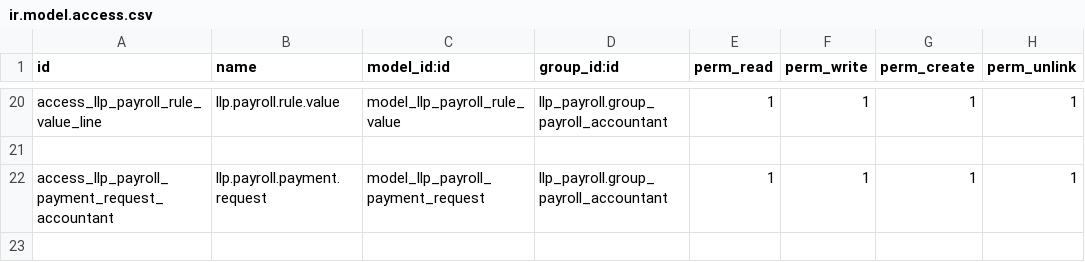
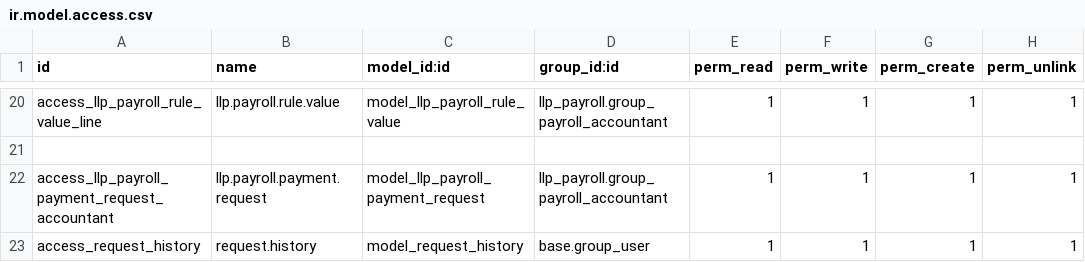
Before and after one commit to SaruulD/llp, a CSV file: llp_payroll/security/ir.model.access.csv, drawn as a sheet; only a part is shown, gaps mark what is left out.

```diff
--- a/llp_payroll/security/ir.model.access.csv
+++ b/llp_payroll/security/ir.model.access.csv
@@ -22 +22,2 @@ access_llp_payroll_rule_value_line,llp.payroll.rule.value,model_llp_payroll_rule
 access_llp_payroll_payment_request_accountant,llp.payroll.payment.request,model_llp_payroll_payment_request,llp_payroll.group_payroll_accountant,1,1,1,1
+access_request_history,request.history,model_request_history,base.group_user,1,1,1,1
```
Also changed, not shown: 8 other files.
